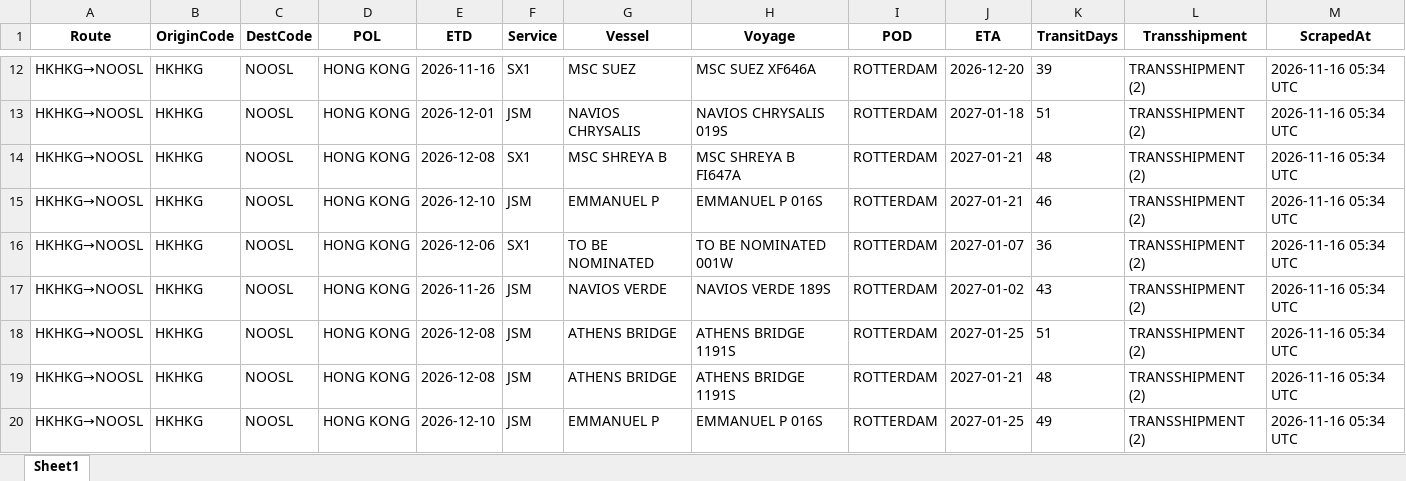
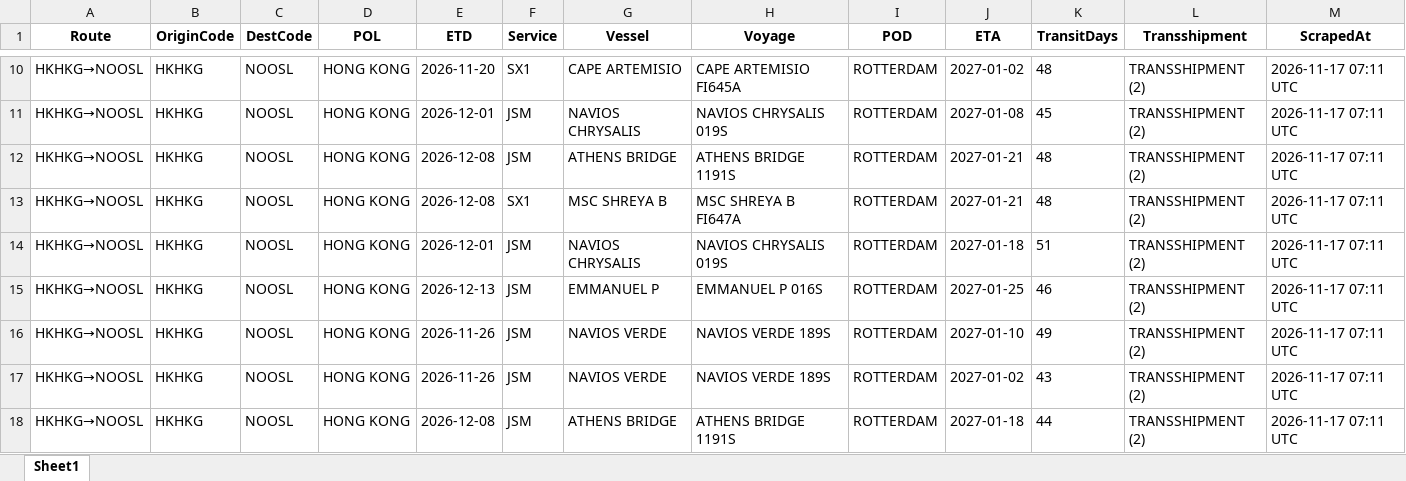
Before and after one commit to Arthur202608/esl-schedule-fetcher, an Excel workbook: output/one_schedules_latest.xlsx, sheet Sheet1, drawn as a sheet; only a part is shown, gaps mark what is left out; values as stored, in another font and other column widths than the file's, no borders; removed rows and columns are numbered as before the commit, all else as after; the diff covers the shown part only; the diff names each change by its address in the sheet, - before the commit and + after, or states it on an @@ line.

```diff
--- a/output/one_schedules_latest.xlsx (sheet Sheet1)
+++ b/output/one_schedules_latest.xlsx (sheet Sheet1)
-E10 (ETD): 2026-11-16
+E10 (ETD): 2026-11-20
-G10 (Vessel): MSC SUEZ
+G10 (Vessel): CAPE ARTEMISIO
-H10 (Voyage): MSC SUEZ XF646A
+H10 (Voyage): CAPE ARTEMISIO FI645A
-J10 (ETA): 2026-12-20
+J10 (ETA): 2027-01-02
-K10 (TransitDays): 39
+K10 (TransitDays): 48
-M10:M11 (ScrapedAt): 2026-11-16 05:34 UTC
+M10:M11 (ScrapedAt): 2026-11-17 07:11 UTC
-J11 (ETA): 2027-01-18
+J11 (ETA): 2027-01-08
-K11 (TransitDays): 51
+K11 (TransitDays): 45
+row 12: HKHKG→NOOSL | HKHKG | NOOSL | HONG KONG | 2026-12-08 | JSM | ATHENS BRIDGE | ATHENS BRIDGE 1191S | ROTTERDAM | 2027-01-21 | 48 | TRANSSHIPMENT (2) | 2026-11-17 07:11 UTC
-M13:M18 (ScrapedAt): 2026-11-16 05:34 UTC
+M13:M18 (ScrapedAt): 2026-11-17 07:11 UTC
-E14 (ETD): 2026-12-10
+E14 (ETD): 2026-12-01
-G14 (Vessel): EMMANUEL P
+G14 (Vessel): NAVIOS CHRYSALIS
-H14 (Voyage): EMMANUEL P 016S
+H14 (Voyage): NAVIOS CHRYSALIS 019S
-J14 (ETA): 2027-01-21
+J14 (ETA): 2027-01-18
-K14 (TransitDays): 46
+K14 (TransitDays): 51
-E15 (ETD): 2026-12-06
+E15 (ETD): 2026-12-13
-F15 (Service): SX1
+F15 (Service): JSM
-G15 (Vessel): TO BE NOMINATED
+G15 (Vessel): EMMANUEL P
-H15 (Voyage): TO BE NOMINATED 001W
+H15 (Voyage): EMMANUEL P 016S
-J15 (ETA): 2027-01-07
+J15 (ETA): 2027-01-25
-K15 (TransitDays): 36
+K15 (TransitDays): 46
-J16 (ETA): 2027-01-02
+J16 (ETA): 2027-01-10
-K16 (TransitDays): 43
+K16 (TransitDays): 49
-E17 (ETD): 2026-12-08
+E17 (ETD): 2026-11-26
-G17 (Vessel): ATHENS BRIDGE
+G17 (Vessel): NAVIOS VERDE
-H17 (Voyage): ATHENS BRIDGE 1191S
+H17 (Voyage): NAVIOS VERDE 189S
-J17 (ETA): 2027-01-25
+J17 (ETA): 2027-01-02
-K17 (TransitDays): 51
+K17 (TransitDays): 43
-J18 (ETA): 2027-01-21
+J18 (ETA): 2027-01-18
-K18 (TransitDays): 48
+K18 (TransitDays): 44
-row 20: HKHKG→NOOSL | HKHKG | NOOSL | HONG KONG | 2026-12-10 | JSM | EMMANUEL P | EMMANUEL P 016S | ROTTERDAM | 2027-01-25 | 49 | TRANSSHIPMENT (2) | 2026-11-16 05:34 UTC
```
Also changed, not shown: 4 added rows, 7 removed rows and 147 edited cells elsewhere in this sheet, output/esl_schedules_latest.xlsx, 2 other files.
